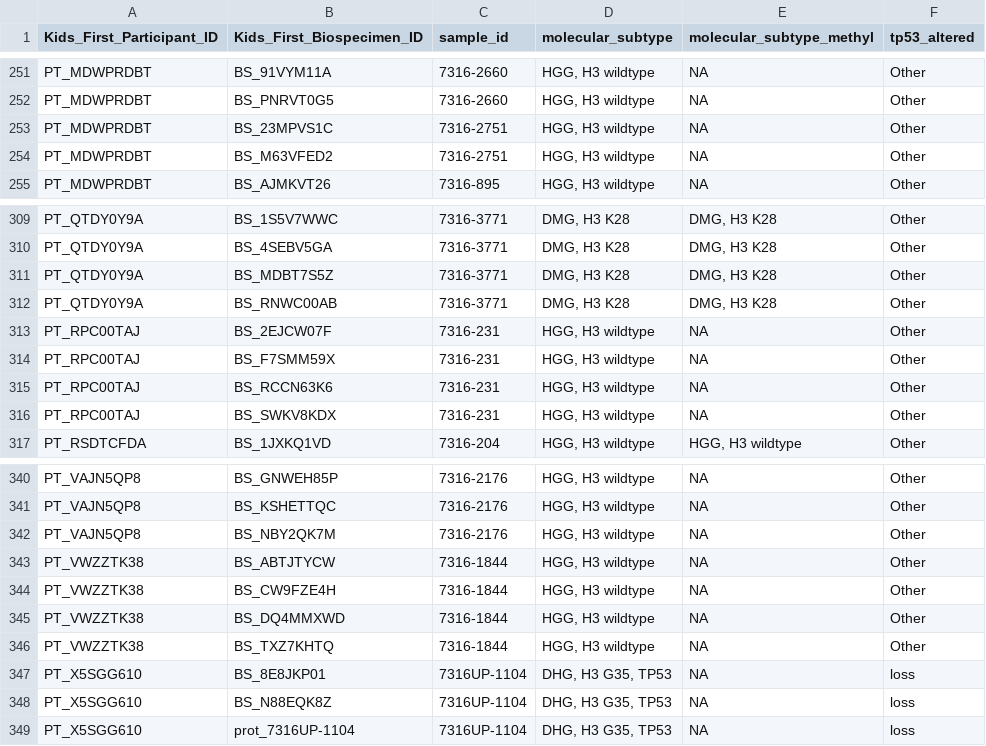
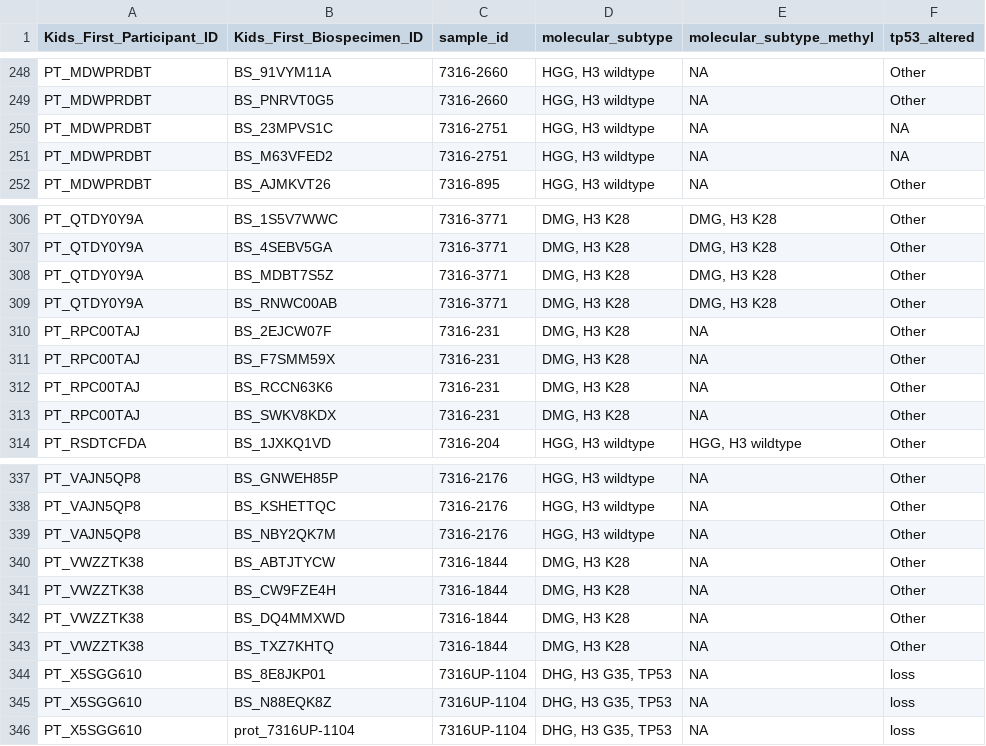
Before and after one commit to d3b-center/hope-cohort-analysis, a TSV file: analyses/molecular-subtyping-HGG/results/Hope_subtype.tsv, drawn as a sheet; only a part is shown, gaps mark what is left out; the diff covers the shown part only.

```diff
--- a/analyses/molecular-subtyping-HGG/results/Hope_subtype.tsv
+++ b/analyses/molecular-subtyping-HGG/results/Hope_subtype.tsv
@@ -252,4 +249,4 @@ PT_MDWPRDBT	BS_91VYM11A	7316-2660	HGG, H3 wildtype	NA	Other
 PT_MDWPRDBT	BS_PNRVT0G5	7316-2660	HGG, H3 wildtype	NA	Other
-PT_MDWPRDBT	BS_23MPVS1C	7316-2751	HGG, H3 wildtype	NA	Other
-PT_MDWPRDBT	BS_M63VFED2	7316-2751	HGG, H3 wildtype	NA	Other
+PT_MDWPRDBT	BS_23MPVS1C	7316-2751	HGG, H3 wildtype	NA	NA
+PT_MDWPRDBT	BS_M63VFED2	7316-2751	HGG, H3 wildtype	NA	NA
 PT_MDWPRDBT	BS_AJMKVT26	7316-895	HGG, H3 wildtype	NA	Other
@@ -312,6 +309,6 @@ PT_QTDY0Y9A	BS_MDBT7S5Z	7316-3771	DMG, H3 K28	DMG, H3 K28	Other
 PT_QTDY0Y9A	BS_RNWC00AB	7316-3771	DMG, H3 K28	DMG, H3 K28	Other
-PT_RPC00TAJ	BS_2EJCW07F	7316-231	HGG, H3 wildtype	NA	Other
-PT_RPC00TAJ	BS_F7SMM59X	7316-231	HGG, H3 wildtype	NA	Other
-PT_RPC00TAJ	BS_RCCN63K6	7316-231	HGG, H3 wildtype	NA	Other
-PT_RPC00TAJ	BS_SWKV8KDX	7316-231	HGG, H3 wildtype	NA	Other
+PT_RPC00TAJ	BS_2EJCW07F	7316-231	DMG, H3 K28	NA	Other
+PT_RPC00TAJ	BS_F7SMM59X	7316-231	DMG, H3 K28	NA	Other
+PT_RPC00TAJ	BS_RCCN63K6	7316-231	DMG, H3 K28	NA	Other
+PT_RPC00TAJ	BS_SWKV8KDX	7316-231	DMG, H3 K28	NA	Other
 PT_RSDTCFDA	BS_1JXKQ1VD	7316-204	HGG, H3 wildtype	HGG, H3 wildtype	Other
@@ -342,6 +339,6 @@ PT_VAJN5QP8	BS_KSHETTQC	7316-2176	HGG, H3 wildtype	NA	Other
 PT_VAJN5QP8	BS_NBY2QK7M	7316-2176	HGG, H3 wildtype	NA	Other
-PT_VWZZTK38	BS_ABTJTYCW	7316-1844	HGG, H3 wildtype	NA	Other
-PT_VWZZTK38	BS_CW9FZE4H	7316-1844	HGG, H3 wildtype	NA	Other
-PT_VWZZTK38	BS_DQ4MMXWD	7316-1844	HGG, H3 wildtype	NA	Other
-PT_VWZZTK38	BS_TXZ7KHTQ	7316-1844	HGG, H3 wildtype	NA	Other
+PT_VWZZTK38	BS_ABTJTYCW	7316-1844	DMG, H3 K28	NA	Other
+PT_VWZZTK38	BS_CW9FZE4H	7316-1844	DMG, H3 K28	NA	Other
+PT_VWZZTK38	BS_DQ4MMXWD	7316-1844	DMG, H3 K28	NA	Other
+PT_VWZZTK38	BS_TXZ7KHTQ	7316-1844	DMG, H3 K28	NA	Other
 PT_X5SGG610	BS_8E8JKP01	7316UP-1104	DHG, H3 G35, TP53	NA	loss
```
Also changed, not shown: 3 removed rows and 14 edited cells elsewhere in this file, analyses/molecular-subtyping-HGG/results/HGG_cleaned_cnv.tsv, 3 other files.
